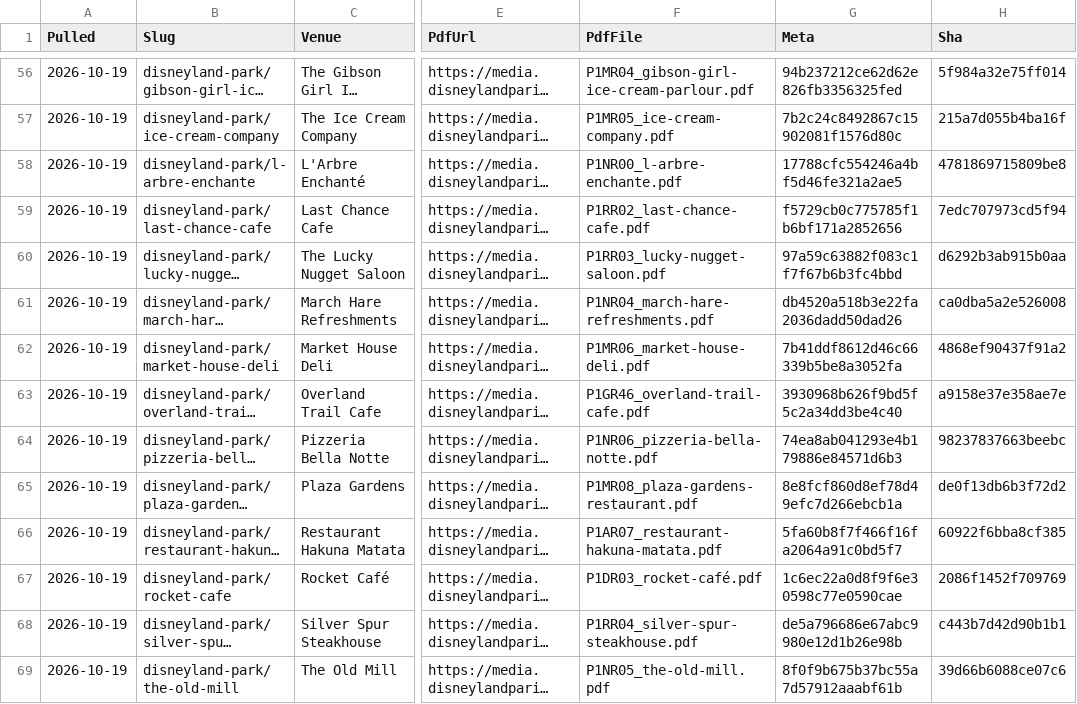
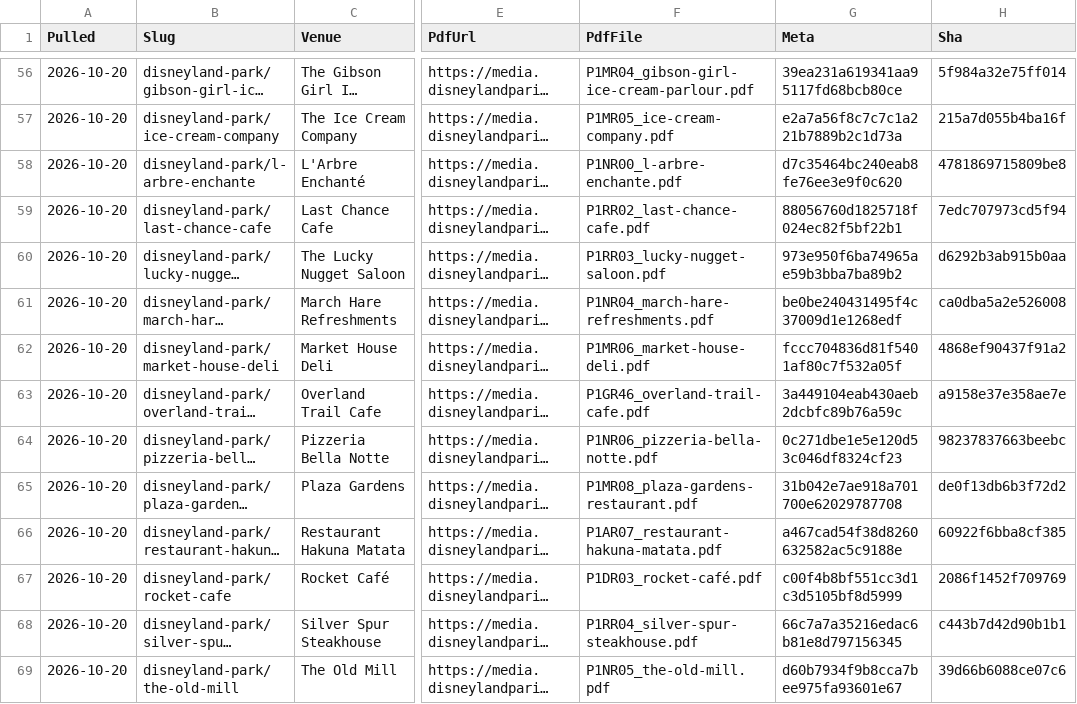
Before and after one commit to scoopdisney/paris-menu-watch, a CSV file: data/venues.csv, drawn as a sheet; only a part is shown, gaps mark what is left out; long unchanged cells end in …; the diff covers the shown part only; the diff names each change by its address in the sheet, - before the commit and + after, or states it on an @@ line.

```diff
--- a/data/venues.csv
+++ b/data/venues.csv
-A56:A69 (Pulled): 2026-10-19
+A56:A69 (Pulled): 2026-10-20
-G56 (Meta): 94b237212ce62d62e826fb3356325fed
+G56 (Meta): 39ea231a619341aa95117fd68bcb80ce
-G57 (Meta): 7b2c24c8492867c15902081f1576d80c
+G57 (Meta): e2a7a56f8c7c7c1a221b7889b2c1d73a
-G58 (Meta): 17788cfc554246a4bf5d46fe321a2ae5
+G58 (Meta): d7c35464bc240eab8fe76ee3e9f0c620
-G59 (Meta): f5729cb0c775785f1b6bf171a2852656
+G59 (Meta): 88056760d1825718f024ec82f5bf22b1
-G60 (Meta): 97a59c63882f083c1f7f67b6b3fc4bbd
+G60 (Meta): 973e950f6ba74965ae59b3bba7ba89b2
-G61 (Meta): db4520a518b3e22fa2036dadd50dad26
+G61 (Meta): be0be240431495f4c37009d1e1268edf
-G62 (Meta): 7b41ddf8612d46c66339b5be8a3052fa
+G62 (Meta): fccc704836d81f5401af80c7f532a05f
-G63 (Meta): 3930968b626f9bd5f5c2a34dd3be4c40
+G63 (Meta): 3a449104eab430aeb2dcbfc89b76a59c
-G64 (Meta): 74ea8ab041293e4b179886e84571d6b3
+G64 (Meta): 0c271dbe1e5e120d53c046df8324cf23
-G65 (Meta): 8e8fcf860d8ef78d49efc7d266ebcb1a
+G65 (Meta): 31b042e7ae918a701700e62029787708
-G66 (Meta): 5fa60b8f7f466f16fa2064a91c0bd5f7
+G66 (Meta): a467cad54f38d8260632582ac5c9188e
-G67 (Meta): 1c6ec22a0d8f9f6e30598c77e0590cae
+G67 (Meta): c00f4b8bf551cc3d1c3d5105bf8d5999
-G68 (Meta): de5a796686e67abc9980e12d1b26e98b
+G68 (Meta): 66c7a7a35216edac6b81e8d797156345
-G69 (Meta): 8f0f9b675b37bc55a7d57912aaabf61b
+G69 (Meta): d60b7934f9b8cca7bee975fa93601e67
```
Also changed, not shown: 140 edited cells elsewhere in this file, data/prices.csv, 1 other file.
